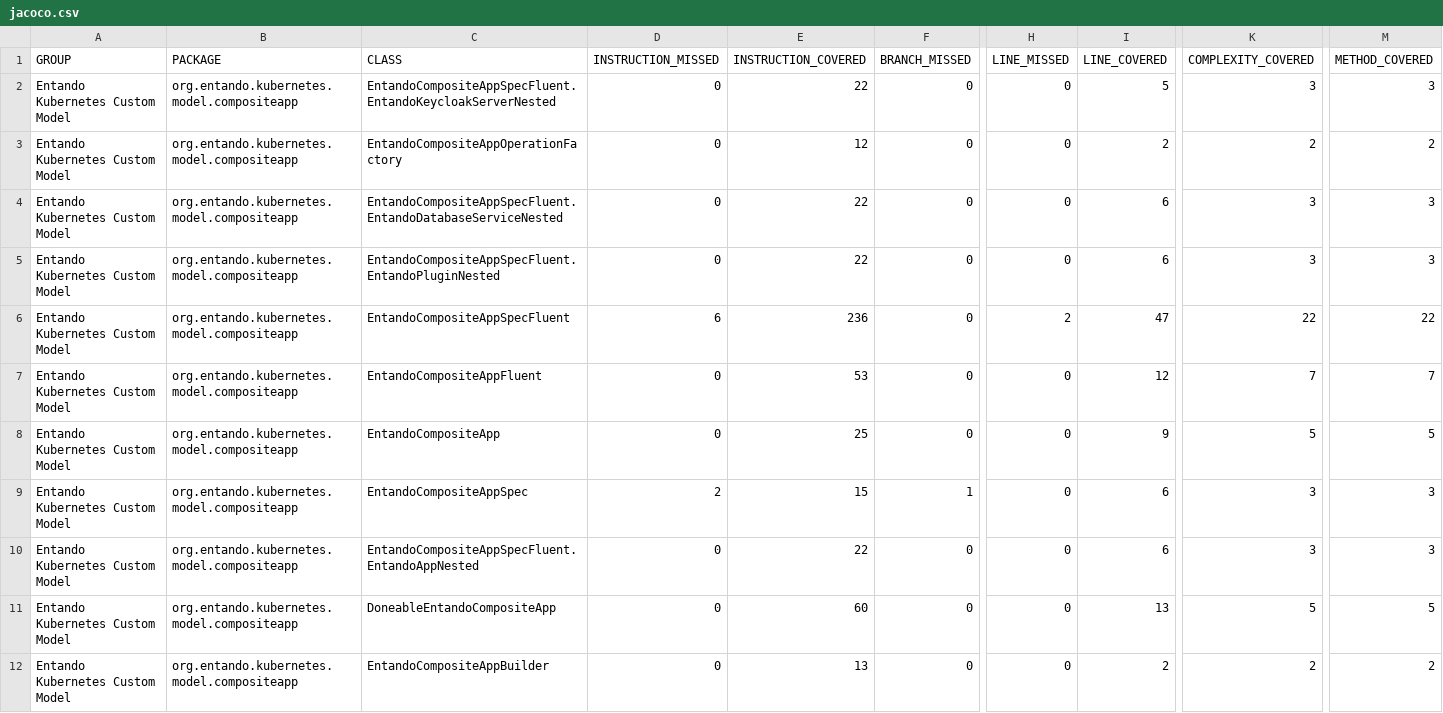
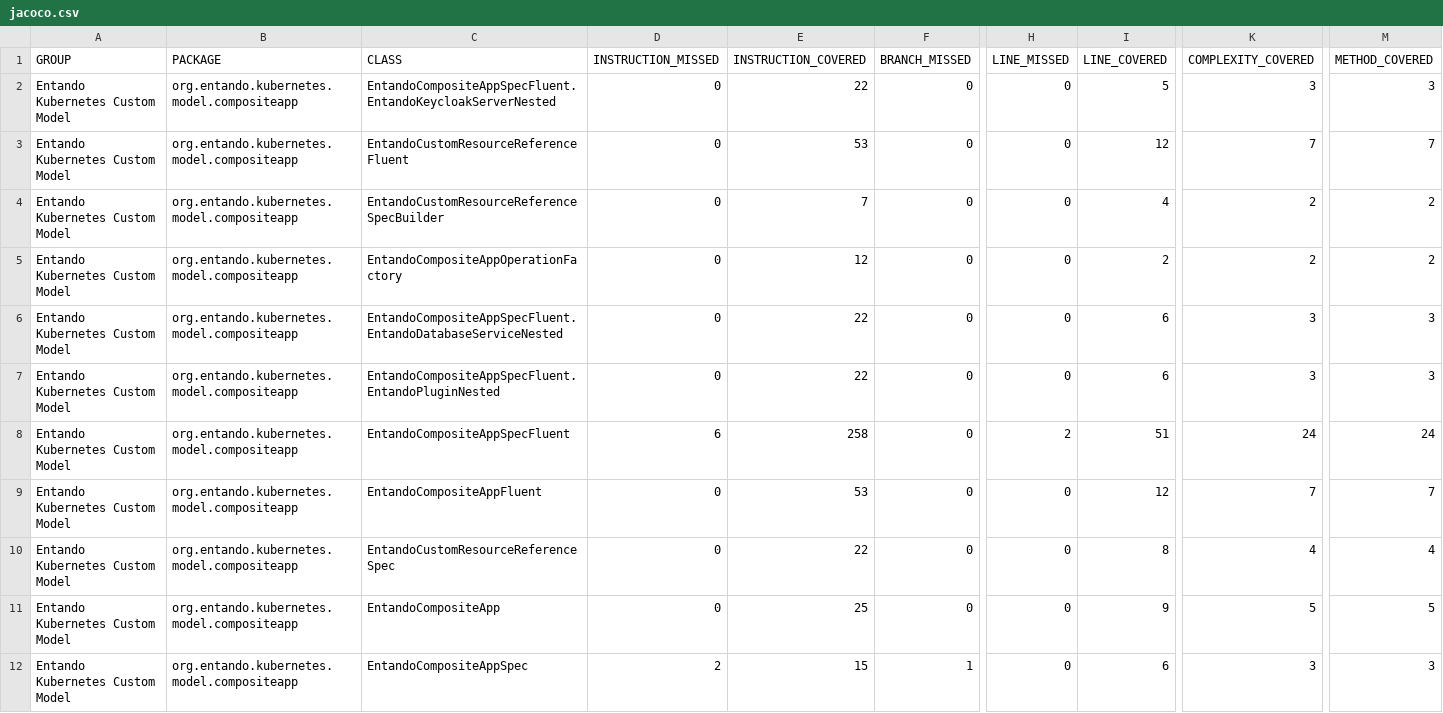
Before and after one commit to entando-k8s/devops-results-2020-11-17, a CSV file: entando-k8s-custom-model/PR-35/jacoco/jacoco.csv, drawn as a sheet; only a part is shown, gaps mark what is left out; the shorter side is filled out with more unchanged rows; addresses are those after the commit; rows hold the shown columns only; the diff covers the shown part only; the diff names each change by its address in the sheet, - before the commit and + after, or states it on an @@ line.

Commit message:
Publishing files for path entando-k8s-custom-model/PR-35

```diff
--- a/entando-k8s-custom-model/PR-35/jacoco/jacoco.csv
+++ b/entando-k8s-custom-model/PR-35/jacoco/jacoco.csv
+row 3: Entando Kubernetes Custom Model | org.entando.kubernetes.model.compositeapp | EntandoCustomResourceReferenceFluent | 0 | 53 | 0 | 0 | 12 | 7 | 7
+row 4: Entando Kubernetes Custom Model | org.entando.kubernetes.model.compositeapp | EntandoCustomResourceReferenceSpecBuilder | 0 | 7 | 0 | 0 | 4 | 2 | 2
-E8 (INSTRUCTION_COVERED): 236
+E8 (INSTRUCTION_COVERED): 258
-I8 (LINE_COVERED): 47
+I8 (LINE_COVERED): 51
-K8 (COMPLEXITY_COVERED): 22
+K8 (COMPLEXITY_COVERED): 24
-M8 (METHOD_COVERED): 22
+M8 (METHOD_COVERED): 24
+row 10: Entando Kubernetes Custom Model | org.entando.kubernetes.model.compositeapp | EntandoCustomResourceReferenceSpec | 0 | 22 | 0 | 0 | 8 | 4 | 4
```
Also changed, not shown: 5 added rows and 12 edited cells elsewhere in this file, 52 other files.
